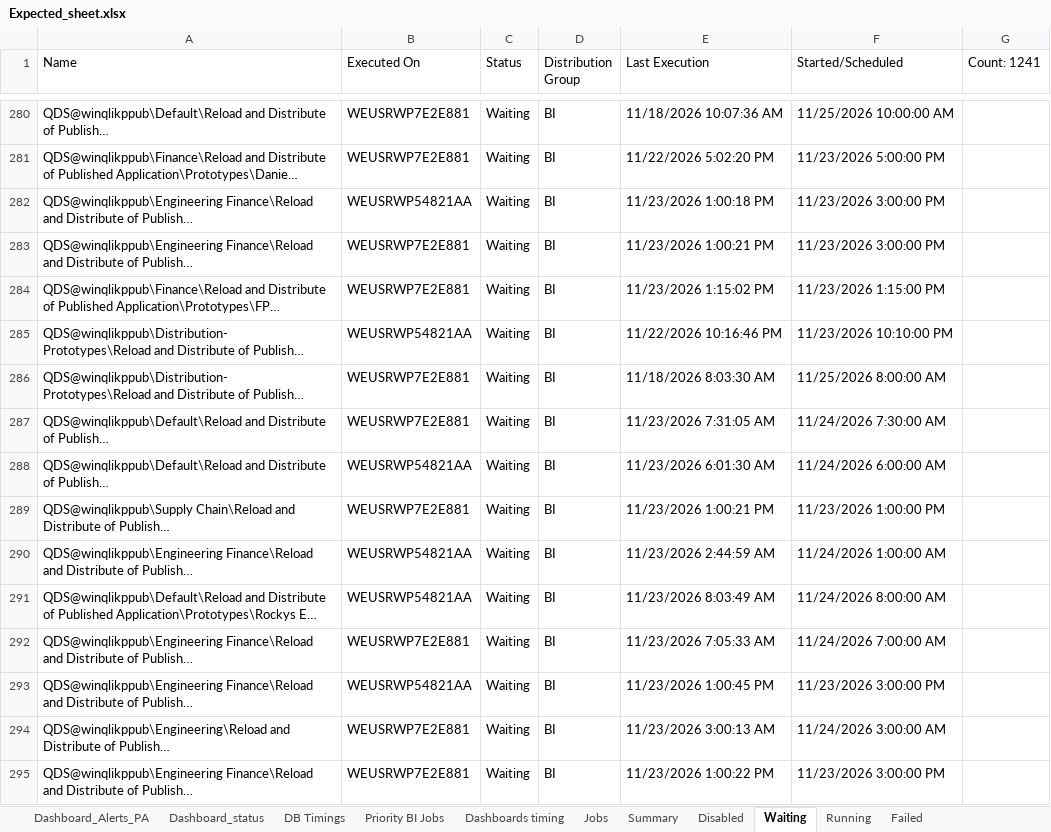
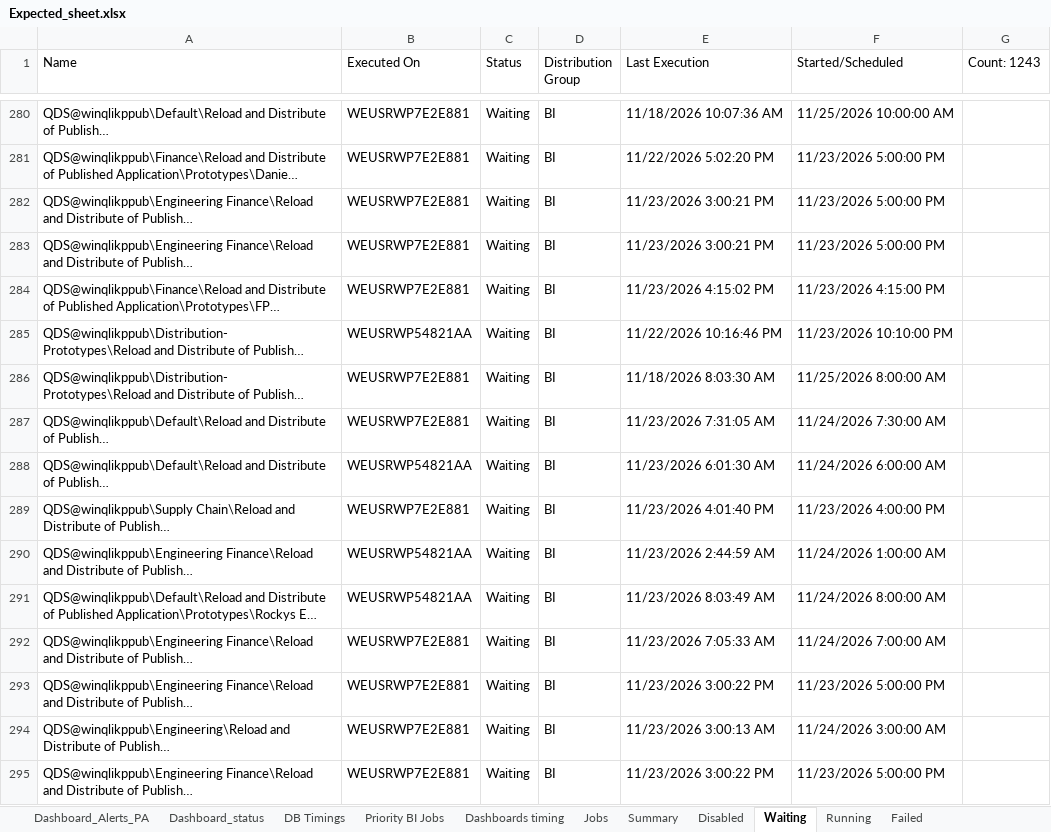
Before and after one commit to warriorcool1213-blip/Wabtec_Qlik_DB-s, an Excel workbook: Expected_sheet.xlsx, sheet Waiting, drawn as a sheet; only a part is shown, gaps mark what is left out; long unchanged cells end in …; values as stored, in another font and other column widths than the file's, no cell formats; the diff covers the shown part only; the diff names each change by its address in the sheet, - before the commit and + after, or states it on an @@ line.

```diff
--- a/Expected_sheet.xlsx (sheet Waiting)
+++ b/Expected_sheet.xlsx (sheet Waiting)
-G1: Count: 1241
+G1: Count: 1243
-B282 (Executed On): WEUSRWP54821AA
+B282 (Executed On): WEUSRWP7E2E881
-E282 (Last Execution): 11/23/2026 1:00:18 PM
+E282 (Last Execution): 11/23/2026 3:00:21 PM
-F282:F283 (Started/Scheduled): 11/23/2026 3:00:00 PM
+F282:F283 (Started/Scheduled): 11/23/2026 5:00:00 PM
-E283 (Last Execution): 11/23/2026 1:00:21 PM
+E283 (Last Execution): 11/23/2026 3:00:21 PM
-E284 (Last Execution): 11/23/2026 1:15:02 PM
+E284 (Last Execution): 11/23/2026 4:15:02 PM
-F284 (Started/Scheduled): 11/23/2026 1:15:00 PM
+F284 (Started/Scheduled): 11/23/2026 4:15:00 PM
-E289 (Last Execution): 11/23/2026 1:00:21 PM
+E289 (Last Execution): 11/23/2026 4:01:40 PM
-F289 (Started/Scheduled): 11/23/2026 1:00:00 PM
+F289 (Started/Scheduled): 11/23/2026 4:00:00 PM
-B293 (Executed On): WEUSRWP54821AA
+B293 (Executed On): WEUSRWP7E2E881
-E293 (Last Execution): 11/23/2026 1:00:45 PM
+E293 (Last Execution): 11/23/2026 3:00:22 PM
-F293 (Started/Scheduled): 11/23/2026 3:00:00 PM
+F293 (Started/Scheduled): 11/23/2026 5:00:00 PM
-E295 (Last Execution): 11/23/2026 1:00:22 PM
+E295 (Last Execution): 11/23/2026 3:00:22 PM
-F295 (Started/Scheduled): 11/23/2026 3:00:00 PM
+F295 (Started/Scheduled): 11/23/2026 5:00:00 PM
```
Also changed, not shown: 14 added rows, 12 removed rows and 401 edited cells elsewhere in this sheet, sheet Jobs, sheet Summary, sheet Running, sheet Dashboard_status, sheet Failed, sheet DB Timings, 3 more sheets, cell formats.
